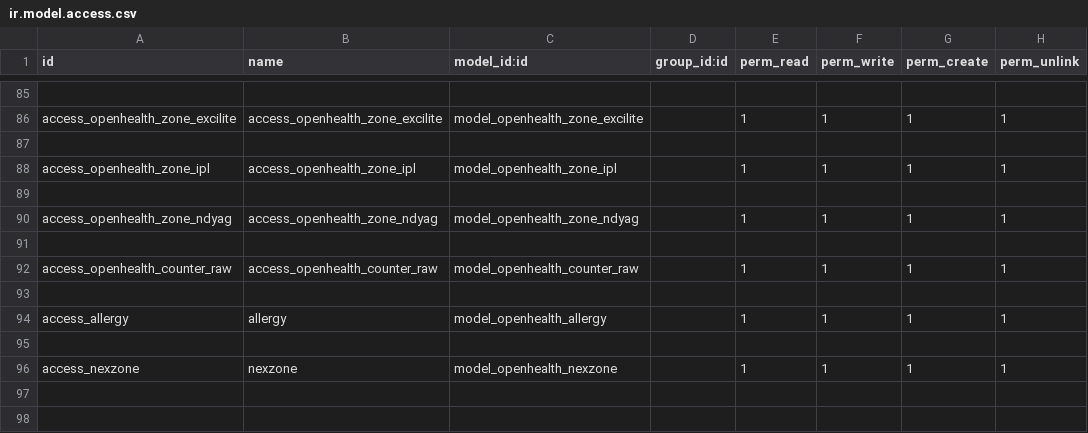
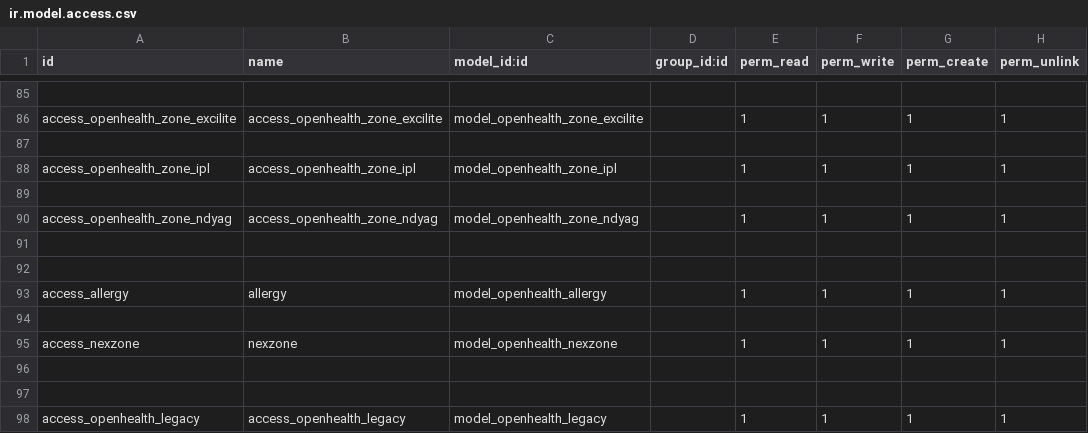
Before and after one commit to gibil5/openhealth, a CSV file: security/ir.model.access.csv, drawn as a sheet; only a part is shown, gaps mark what is left out; the shorter side is filled out with more unchanged rows.

```diff
--- a/security/ir.model.access.csv
+++ b/security/ir.model.access.csv
@@ -91,3 +91,2 @@ access_openhealth_zone_ndyag,access_openhealth_zone_ndyag,model_openhealth_zone_
 
-access_openhealth_counter_raw,access_openhealth_counter_raw,model_openhealth_counter_raw,,1,1,1,1
 
```
Also changed, not shown: security/ir.model.access.BUF.csv.
